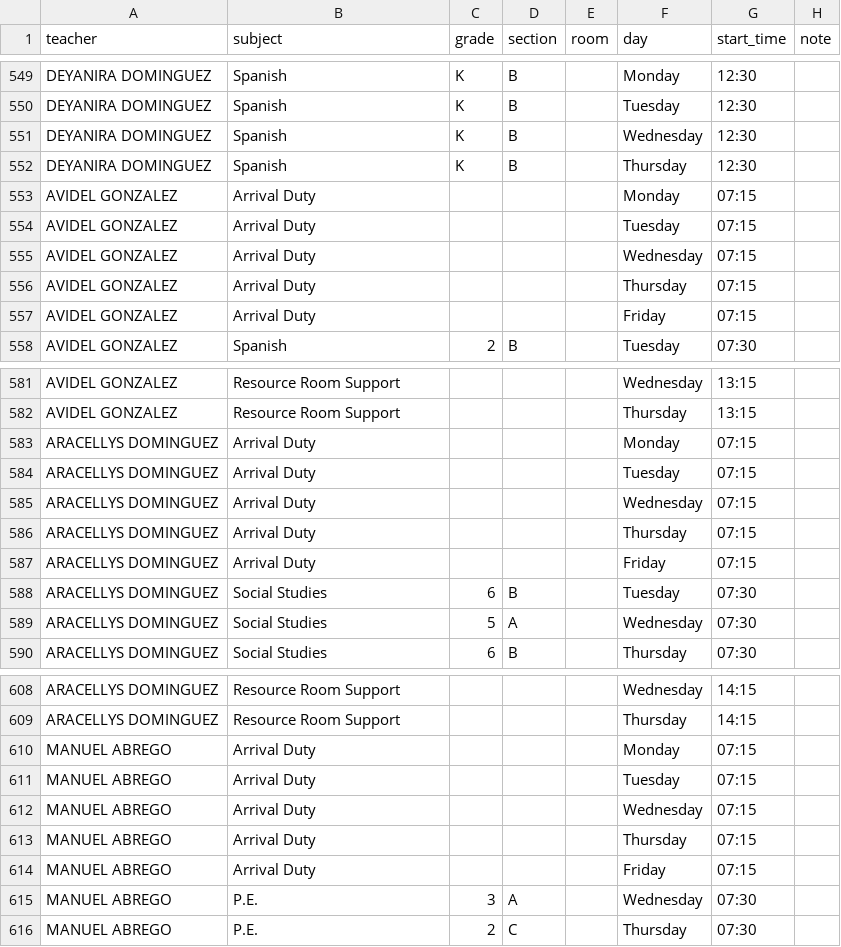
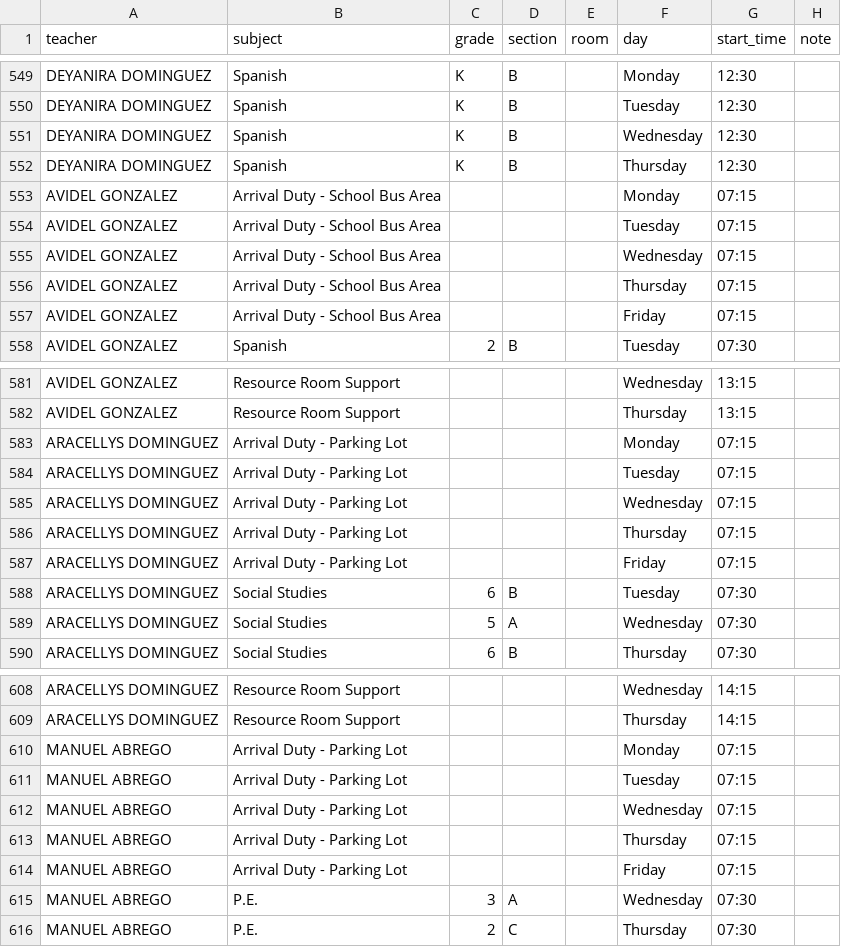
Before and after one commit to emiliojes/oxford-smart-scheduler, a CSV file: schedules-import-v2.csv, drawn as a sheet; only a part is shown, gaps mark what is left out; the diff covers the shown part only.

Commit message:
feat: Arrival Duty location variants (School Bus, Parking Lot); PRIMARY 08:00 time block

```diff
--- a/schedules-import-v2.csv
+++ b/schedules-import-v2.csv
@@ -552,7 +552,7 @@ DEYANIRA DOMINGUEZ,Spanish,K,B,,Wednesday,12:30,
 DEYANIRA DOMINGUEZ,Spanish,K,B,,Thursday,12:30,
-AVIDEL GONZALEZ,Arrival Duty,,,,Monday,07:15
-AVIDEL GONZALEZ,Arrival Duty,,,,Tuesday,07:15
-AVIDEL GONZALEZ,Arrival Duty,,,,Wednesday,07:15
-AVIDEL GONZALEZ,Arrival Duty,,,,Thursday,07:15
-AVIDEL GONZALEZ,Arrival Duty,,,,Friday,07:15
+AVIDEL GONZALEZ,Arrival Duty - School Bus Area,,,,Monday,07:15
+AVIDEL GONZALEZ,Arrival Duty - School Bus Area,,,,Tuesday,07:15
+AVIDEL GONZALEZ,Arrival Duty - School Bus Area,,,,Wednesday,07:15
+AVIDEL GONZALEZ,Arrival Duty - School Bus Area,,,,Thursday,07:15
+AVIDEL GONZALEZ,Arrival Duty - School Bus Area,,,,Friday,07:15
 AVIDEL GONZALEZ,Spanish,2,B,,Tuesday,07:30,
@@ -582,7 +582,7 @@ AVIDEL GONZALEZ,Resource Room Support,,,,Wednesday,13:15
 AVIDEL GONZALEZ,Resource Room Support,,,,Thursday,13:15
-ARACELLYS DOMINGUEZ,Arrival Duty,,,,Monday,07:15
-ARACELLYS DOMINGUEZ,Arrival Duty,,,,Tuesday,07:15
-ARACELLYS DOMINGUEZ,Arrival Duty,,,,Wednesday,07:15
-ARACELLYS DOMINGUEZ,Arrival Duty,,,,Thursday,07:15
-ARACELLYS DOMINGUEZ,Arrival Duty,,,,Friday,07:15
+ARACELLYS DOMINGUEZ,Arrival Duty - Parking Lot,,,,Monday,07:15
+ARACELLYS DOMINGUEZ,Arrival Duty - Parking Lot,,,,Tuesday,07:15
+ARACELLYS DOMINGUEZ,Arrival Duty - Parking Lot,,,,Wednesday,07:15
+ARACELLYS DOMINGUEZ,Arrival Duty - Parking Lot,,,,Thursday,07:15
+ARACELLYS DOMINGUEZ,Arrival Duty - Parking Lot,,,,Friday,07:15
 ARACELLYS DOMINGUEZ,Social Studies,6,B,,Tuesday,07:30,
@@ -609,7 +609,7 @@ ARACELLYS DOMINGUEZ,Resource Room Support,,,,Wednesday,14:15
 ARACELLYS DOMINGUEZ,Resource Room Support,,,,Thursday,14:15
-MANUEL ABREGO,Arrival Duty,,,,Monday,07:15
-MANUEL ABREGO,Arrival Duty,,,,Tuesday,07:15
-MANUEL ABREGO,Arrival Duty,,,,Wednesday,07:15
-MANUEL ABREGO,Arrival Duty,,,,Thursday,07:15
-MANUEL ABREGO,Arrival Duty,,,,Friday,07:15
+MANUEL ABREGO,Arrival Duty - Parking Lot,,,,Monday,07:15
+MANUEL ABREGO,Arrival Duty - Parking Lot,,,,Tuesday,07:15
+MANUEL ABREGO,Arrival Duty - Parking Lot,,,,Wednesday,07:15
+MANUEL ABREGO,Arrival Duty - Parking Lot,,,,Thursday,07:15
+MANUEL ABREGO,Arrival Duty - Parking Lot,,,,Friday,07:15
 MANUEL ABREGO,P.E.,3,A,,Wednesday,07:30,
```
Also changed, not shown: 21 edited cells elsewhere in this file, 4 other files.
